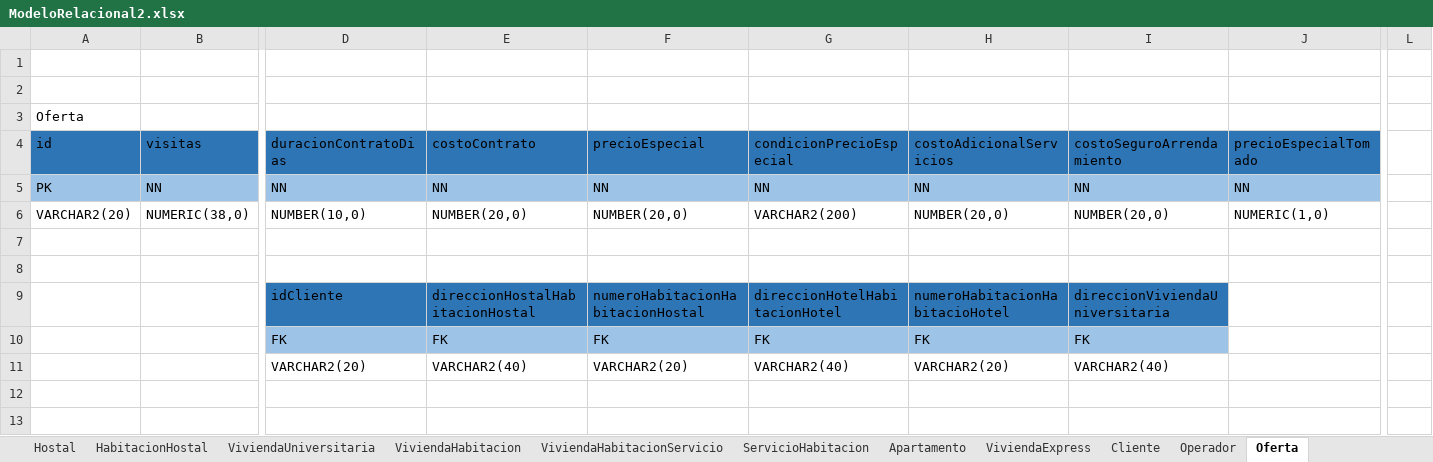
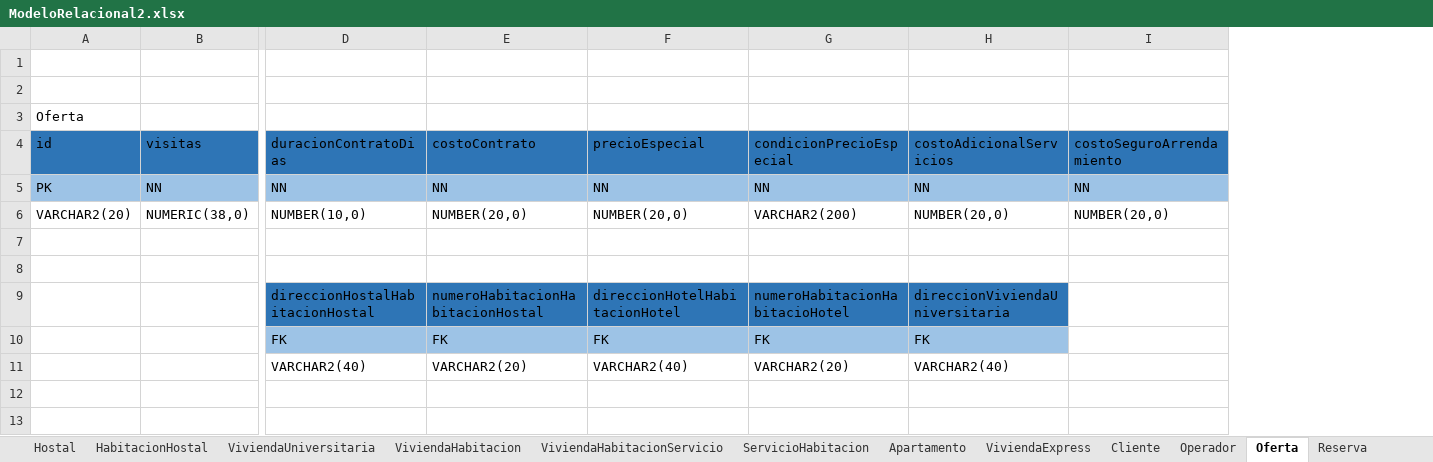
Before and after one commit to SebastianPinzonS/AlohAndes, an Excel workbook: docs/ModeloRelacional2.xlsx, sheet Oferta, drawn as a sheet; only a part is shown, gaps mark what is left out; values as stored, in another font and other column widths than the file's, no borders; removed rows and columns are numbered as before the commit, all else as after; rows hold the shown columns only; the diff names each change by its address in the sheet, - before the commit and + after, or states it on an @@ line.

Commit message:
Modelo relacional acatualiuzdo

```diff
--- a/docs/ModeloRelacional2.xlsx (sheet Oferta)
+++ b/docs/ModeloRelacional2.xlsx (sheet Oferta)
+sheet tab: Reserva
-column J (precioEspecialTomado), rows 5-6: NN | NUMERIC(1,0)
-column L, empty
-row 9:  |  | idCliente | direccionHostalHabitacionHostal | numeroHabitacionHabitacionHostal | direccionHotelHabitacionHotel | numeroHabitacionHabitacioHotel | direccionViviendaUniversitaria
+row 9:  |  | direccionHostalHabitacionHostal | numeroHabitacionHabitacionHostal | direccionHotelHabitacionHotel | numeroHabitacionHabitacioHotel | direccionViviendaUniversitaria
-I10 (costoSeguroArrendamiento): FK
+I10 (costoSeguroArrendamiento): (empty)
-I10 fill: #9DC3E6
+I10 fill: none
-D11 (duracionContratoDias): VARCHAR2(20)
+D11 (duracionContratoDias): VARCHAR2(40)
-E11 (costoContrato): VARCHAR2(40)
+E11 (costoContrato): VARCHAR2(20)
-F11 (precioEspecial): VARCHAR2(20)
+F11 (precioEspecial): VARCHAR2(40)
-G11 (condicionPrecioEspecial): VARCHAR2(40)
+G11 (condicionPrecioEspecial): VARCHAR2(20)
-H11 (costoAdicionalServicios): VARCHAR2(20)
+H11 (costoAdicionalServicios): VARCHAR2(40)
-I11 (costoSeguroArrendamiento): VARCHAR2(40)
+I11 (costoSeguroArrendamiento): (empty)
```
Also changed, not shown: 2 other files.
